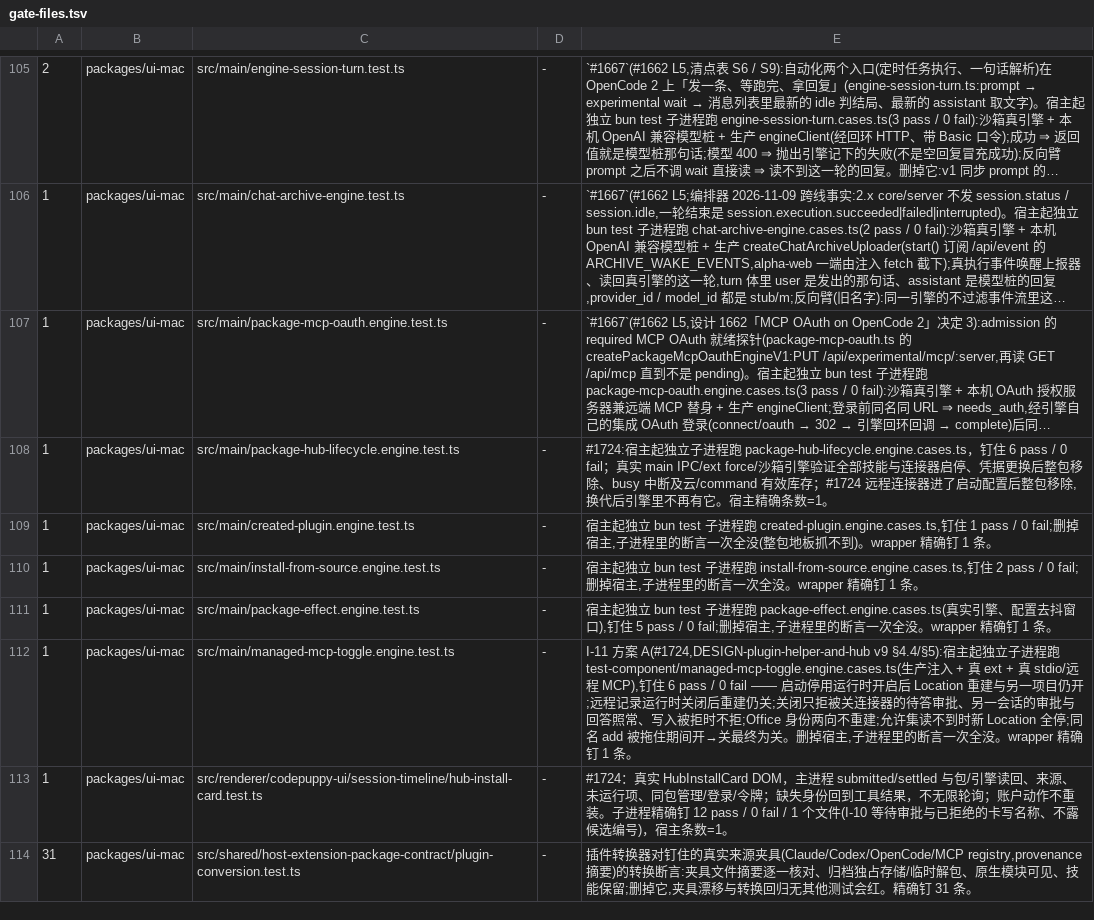
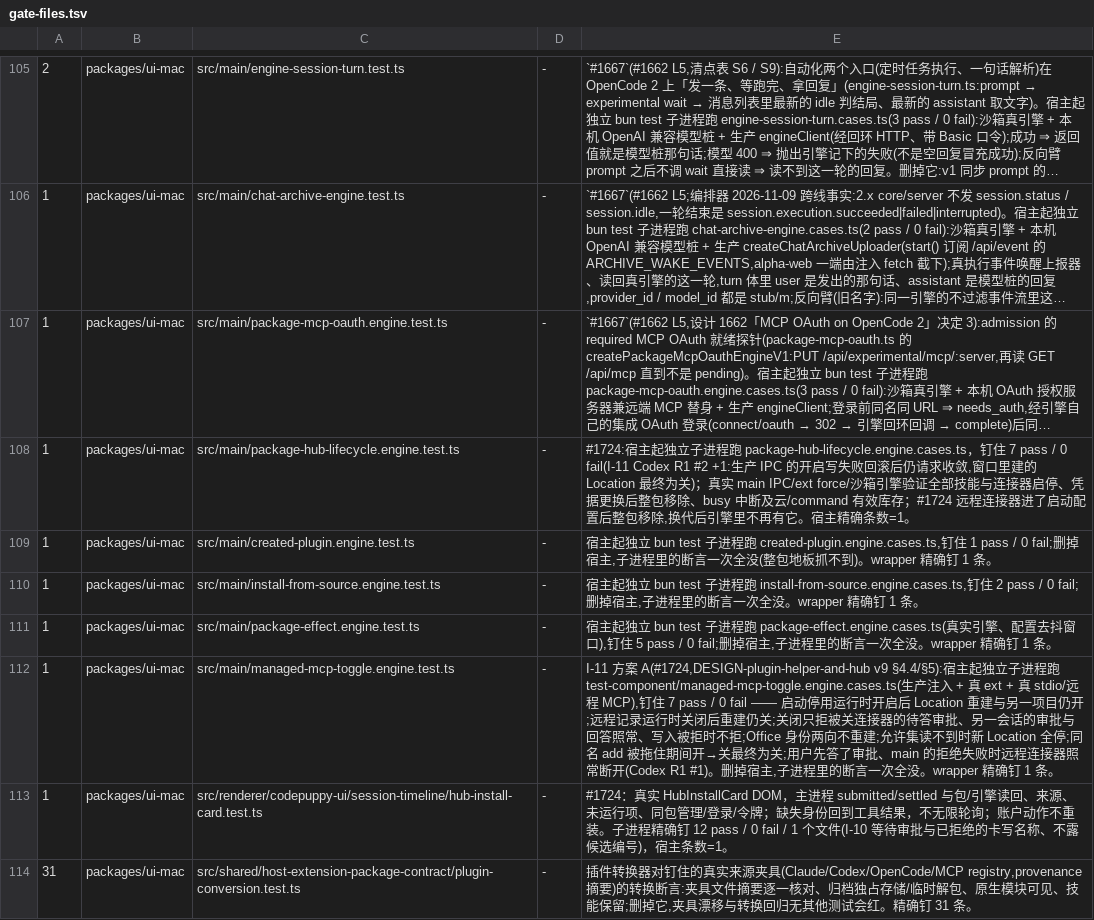
Before and after one commit to impharaon/alpha-code, a TSV file: scripts/gate-files.tsv, drawn as a sheet; only a part is shown, gaps mark what is left out; long unchanged cells end in …; the diff names each change by its address in the sheet, - before the commit and + after, or states it on an @@ line.

```diff
--- a/scripts/gate-files.tsv
+++ b/scripts/gate-files.tsv
-E108: …，钉住 6 pass / 0 fail；真实…
+E108: …，钉住 7 pass / 0 fail(I-11 Codex R1 #2 +1:生产 IPC 的开启写失败回滚后仍请求收敛,窗口里建的 Location 最终为关)；真实…
-E112: …MCP),钉住 6 pass / 0 fail —— 启动停用运行时开启后 Location 重建与另一项目仍开;远程记录运行时关闭后重建仍关;关闭只拒被关连接器的待答审批、另一会话的审批与回答照常、写入被拒时不拒;Office 身份两向不重建;允许集读不到时新 Location 全停;同名 add 被拖住期间开→关最终为关。删掉宿…
+E112: …MCP),钉住 7 pass / 0 fail —— 启动停用运行时开启后 Location 重建与另一项目仍开;远程记录运行时关闭后重建仍关;关闭只拒被关连接器的待答审批、另一会话的审批与回答照常、写入被拒时不拒;Office 身份两向不重建;允许集读不到时新 Location 全停;同名 add 被拖住期间开→关最终为关;用户先答了审批、main 的拒绝失败时远程连接器照常断开(Codex R1 #1)。删掉宿…
```
Also changed, not shown: 3 other files.
